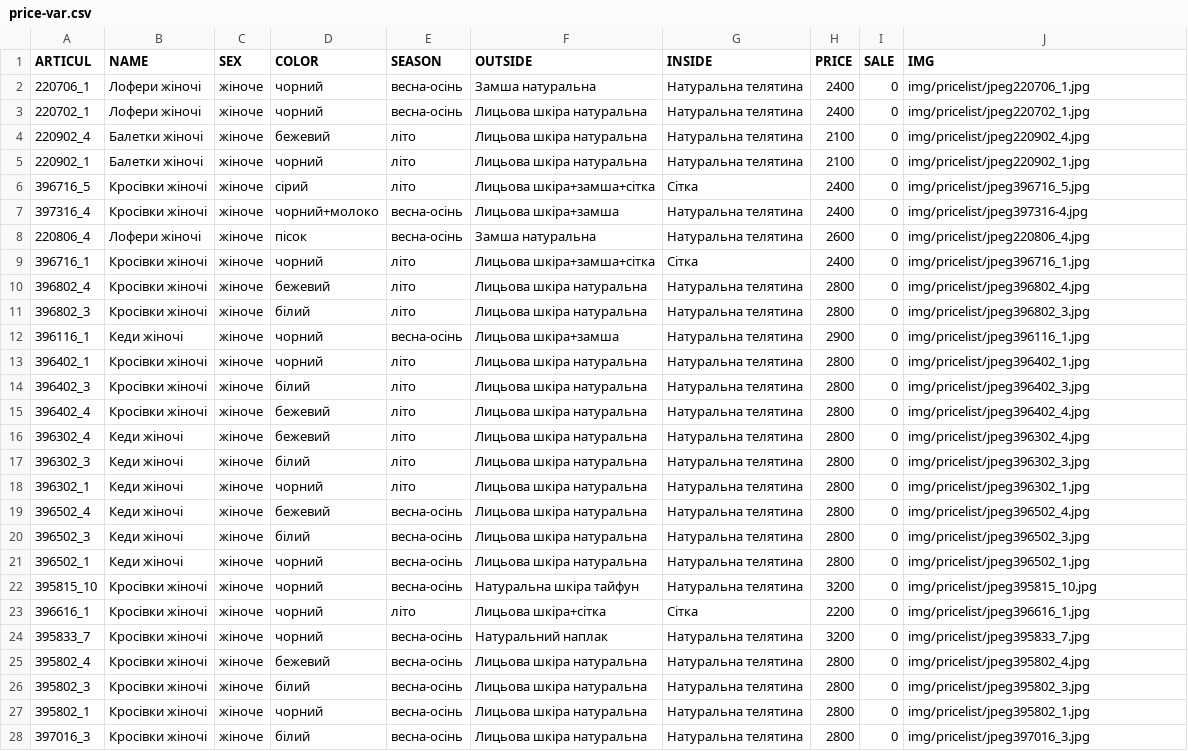
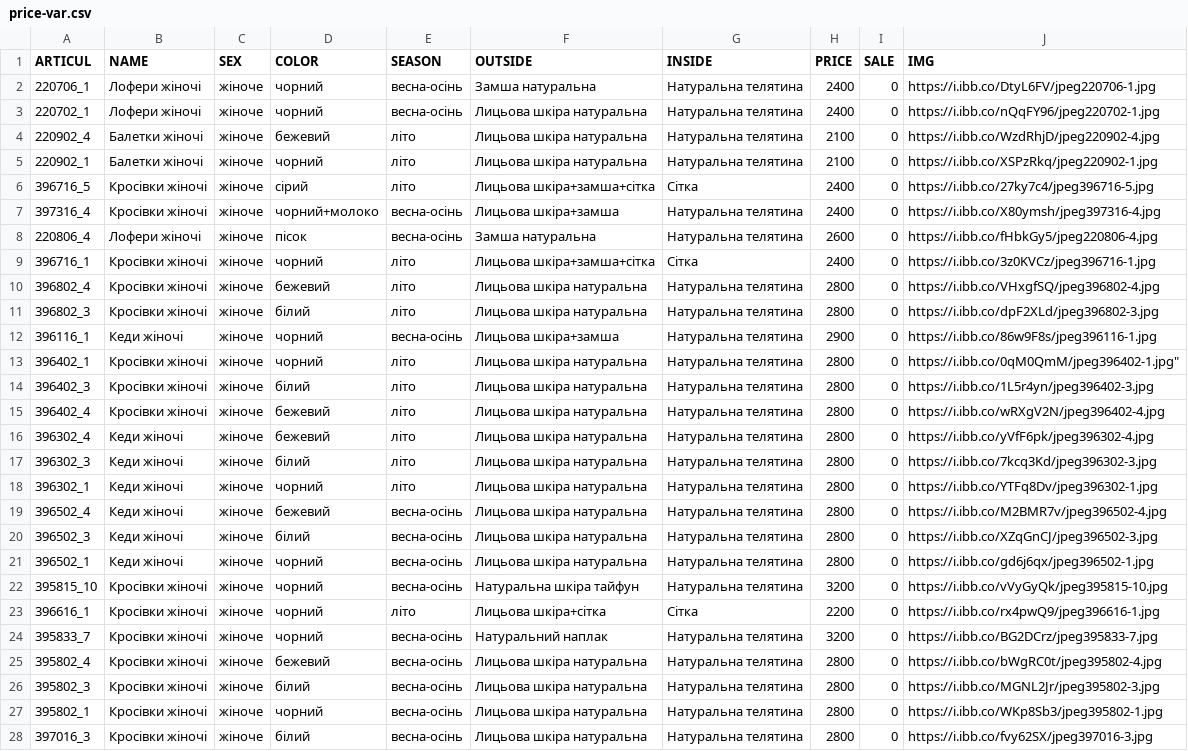
Before and after one commit to JustikKhAI/faber-component, a CSV file: price-var.csv, drawn as a sheet; only a part is shown; the diff covers the shown part only; the diff names each change by its address in the sheet, - before the commit and + after, or states it on an @@ line.

Commit message:
pricelist changed

```diff
--- a/price-var.csv
+++ b/price-var.csv
-J2 (IMG): img/pricelist/jpeg220706_1.jpg
+J2 (IMG): https://i.ibb.co/DtyL6FV/jpeg220706-1.jpg
-J3 (IMG): img/pricelist/jpeg220702_1.jpg
+J3 (IMG): https://i.ibb.co/nQqFY96/jpeg220702-1.jpg
-J4 (IMG): img/pricelist/jpeg220902_4.jpg
+J4 (IMG): https://i.ibb.co/WzdRhjD/jpeg220902-4.jpg
-J5 (IMG): img/pricelist/jpeg220902_1.jpg
+J5 (IMG): https://i.ibb.co/XSPzRkq/jpeg220902-1.jpg
-J6 (IMG): img/pricelist/jpeg396716_5.jpg
+J6 (IMG): https://i.ibb.co/27ky7c4/jpeg396716-5.jpg
-J7 (IMG): img/pricelist/jpeg397316-4.jpg
+J7 (IMG): https://i.ibb.co/X80ymsh/jpeg397316-4.jpg
-J8 (IMG): img/pricelist/jpeg220806_4.jpg
+J8 (IMG): https://i.ibb.co/fHbkGy5/jpeg220806-4.jpg
-J9 (IMG): img/pricelist/jpeg396716_1.jpg
+J9 (IMG): https://i.ibb.co/3z0KVCz/jpeg396716-1.jpg
-J10 (IMG): img/pricelist/jpeg396802_4.jpg
+J10 (IMG): https://i.ibb.co/VHxgfSQ/jpeg396802-4.jpg
-J11 (IMG): img/pricelist/jpeg396802_3.jpg
+J11 (IMG): https://i.ibb.co/dpF2XLd/jpeg396802-3.jpg
-J12 (IMG): img/pricelist/jpeg396116_1.jpg
+J12 (IMG): https://i.ibb.co/86w9F8s/jpeg396116-1.jpg
-J13 (IMG): img/pricelist/jpeg396402_1.jpg
+J13 (IMG): https://i.ibb.co/0qM0QmM/jpeg396402-1.jpg"
-J14 (IMG): img/pricelist/jpeg396402_3.jpg
+J14 (IMG): https://i.ibb.co/1L5r4yn/jpeg396402-3.jpg
-J15 (IMG): img/pricelist/jpeg396402_4.jpg
+J15 (IMG): https://i.ibb.co/wRXgV2N/jpeg396402-4.jpg
-J16 (IMG): img/pricelist/jpeg396302_4.jpg
+J16 (IMG): https://i.ibb.co/yVfF6pk/jpeg396302-4.jpg
-J17 (IMG): img/pricelist/jpeg396302_3.jpg
+J17 (IMG): https://i.ibb.co/7kcq3Kd/jpeg396302-3.jpg
-J18 (IMG): img/pricelist/jpeg396302_1.jpg
+J18 (IMG): https://i.ibb.co/YTFq8Dv/jpeg396302-1.jpg
-J19 (IMG): img/pricelist/jpeg396502_4.jpg
+J19 (IMG): https://i.ibb.co/M2BMR7v/jpeg396502-4.jpg
-J20 (IMG): img/pricelist/jpeg396502_3.jpg
+J20 (IMG): https://i.ibb.co/XZqGnCJ/jpeg396502-3.jpg
-J21 (IMG): img/pricelist/jpeg396502_1.jpg
+J21 (IMG): https://i.ibb.co/gd6j6qx/jpeg396502-1.jpg
-J22 (IMG): img/pricelist/jpeg395815_10.jpg
+J22 (IMG): https://i.ibb.co/vVyGyQk/jpeg395815-10.jpg
-J23 (IMG): img/pricelist/jpeg396616_1.jpg
+J23 (IMG): https://i.ibb.co/rx4pwQ9/jpeg396616-1.jpg
-J24 (IMG): img/pricelist/jpeg395833_7.jpg
+J24 (IMG): https://i.ibb.co/BG2DCrz/jpeg395833-7.jpg
-J25 (IMG): img/pricelist/jpeg395802_4.jpg
+J25 (IMG): https://i.ibb.co/bWgRC0t/jpeg395802-4.jpg
-J26 (IMG): img/pricelist/jpeg395802_3.jpg
+J26 (IMG): https://i.ibb.co/MGNL2Jr/jpeg395802-3.jpg
-J27 (IMG): img/pricelist/jpeg395802_1.jpg
+J27 (IMG): https://i.ibb.co/WKp8Sb3/jpeg395802-1.jpg
-J28 (IMG): img/pricelist/jpeg397016_3.jpg
+J28 (IMG): https://i.ibb.co/fvy62SX/jpeg397016-3.jpg
```
Also changed, not shown: 11 edited cells elsewhere in this file.
